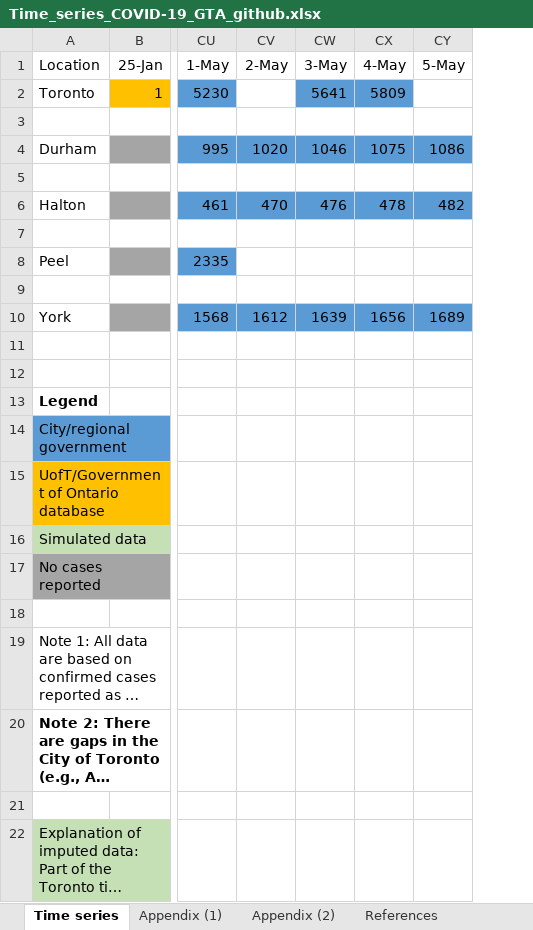
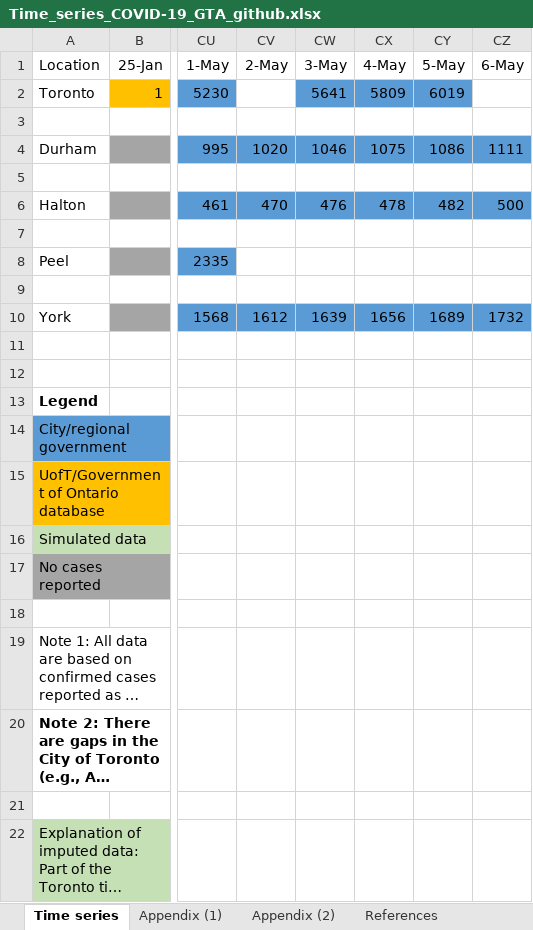
Before and after one commit to mishra-lab/covid-GTA-surge-planning, an Excel workbook: data/Time_series_COVID-19_GTA_github.xlsx, sheet Time series, drawn as a sheet; only a part is shown, gaps mark what is left out; long unchanged cells end in …; values as stored, in another font and other column widths than the file's, no borders; charts and pictures not drawn; the diff names each change by its address in the sheet, - before the commit and + after, or states it on an @@ line.

Commit message:
Time series updated May 6

```diff
--- a/data/Time_series_COVID-19_GTA_github.xlsx (sheet Time series)
+++ b/data/Time_series_COVID-19_GTA_github.xlsx (sheet Time series)
+column CZ (6-May), rows 4-10: 1111 |  | 500 |  |  |  | 1732
-CY2 (5-May): (empty)
+CY2 (5-May): 6019
-CY2 fill: none
+CY2 fill: #5B9BD5
```
